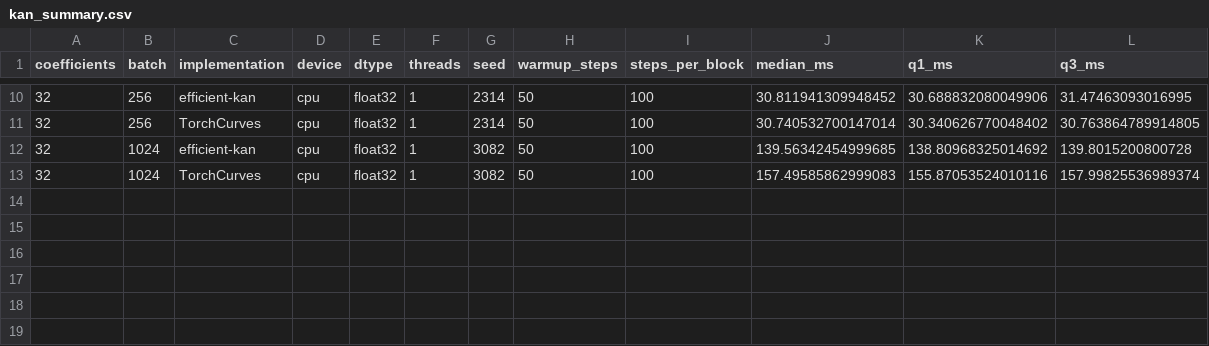
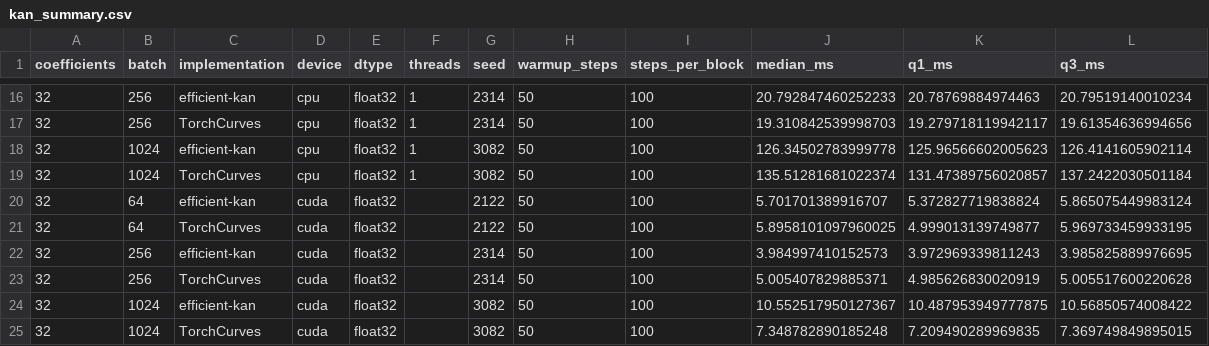
Before and after one commit to alexshtf/torchcurves, a CSV file: experiments/results/full/kan_summary.csv, drawn as a sheet; only a part is shown, gaps mark what is left out; the diff covers the shown part only.

```diff
--- a/experiments/results/full/kan_summary.csv
+++ b/experiments/results/full/kan_summary.csv
@@ -10,4 +16,10 @@ coefficients,batch,implementation,device,dtype,threads,seed,warmup_steps,steps_p
-32,256,efficient-kan,cpu,float32,1,2314,50,100,30.811941309948452,30.688832080049906,31.47463093016995
-32,256,TorchCurves,cpu,float32,1,2314,50,100,30.740532700147014,30.340626770048402,30.763864789914805
-32,1024,efficient-kan,cpu,float32,1,3082,50,100,139.56342454999685,138.80968325014692,139.8015200800728
-32,1024,TorchCurves,cpu,float32,1,3082,50,100,157.49585862999083,155.87053524010116,157.99825536989374
+32,256,efficient-kan,cpu,float32,1,2314,50,100,20.792847460252233,20.78769884974463,20.79519140010234
+32,256,TorchCurves,cpu,float32,1,2314,50,100,19.310842539998703,19.279718119942117,19.61354636994656
+32,1024,efficient-kan,cpu,float32,1,3082,50,100,126.34502783999778,125.96566602005623,126.4141605902114
+32,1024,TorchCurves,cpu,float32,1,3082,50,100,135.51281681022374,131.47389756020857,137.2422030501184
+32,64,efficient-kan,cuda,float32,,2122,50,100,5.701701389916707,5.372827719838824,5.865075449983124
+32,64,TorchCurves,cuda,float32,,2122,50,100,5.8958101097960025,4.999013139749877,5.969733459933195
+32,256,efficient-kan,cuda,float32,,2314,50,100,3.984997410152573,3.972969339811243,3.985825889976695
+32,256,TorchCurves,cuda,float32,,2314,50,100,5.005407829885371,4.985626830020919,5.005517600220628
+32,1024,efficient-kan,cuda,float32,,3082,50,100,10.552517950127367,10.487953949777875,10.56850574008422
+32,1024,TorchCurves,cuda,float32,,3082,50,100,7.348782890185248,7.209490289969835,7.369749849895015
```
Also changed, not shown: 6 added rows and 24 edited cells elsewhere in this file, experiments/results/full/curves_raw.csv, experiments/results/full/curves_summary.csv, 10 other files.
